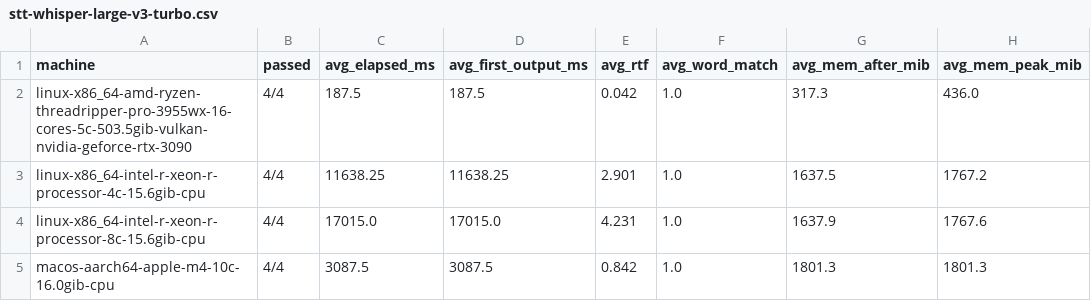
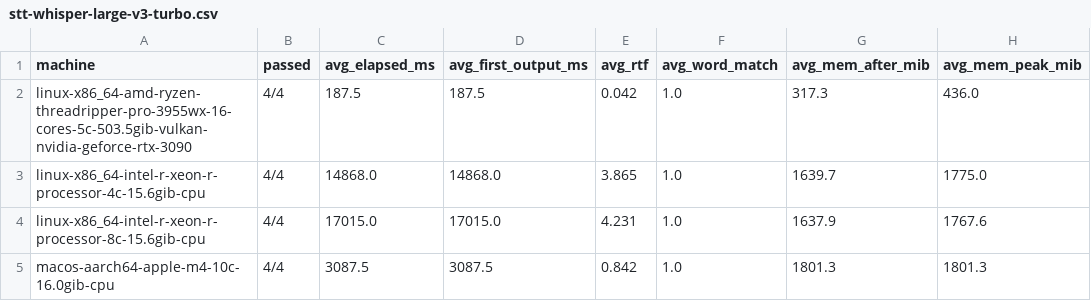
Before and after one commit to syllabix-ai/syllabix, a CSV file: docs/workload_benchmark/stt-whisper-large-v3-turbo.csv, drawn as a sheet.

```diff
--- a/docs/workload_benchmark/stt-whisper-large-v3-turbo.csv
+++ b/docs/workload_benchmark/stt-whisper-large-v3-turbo.csv
@@ -2,3 +2,3 @@ machine,passed,avg_elapsed_ms,avg_first_output_ms,avg_rtf,avg_word_match,avg_mem
 linux-x86_64-amd-ryzen-threadripper-pro-3955wx-16-cores-5c-503.5gib-vulkan-nvidia-geforce-rtx-3090,4/4,187.5,187.5,0.042,1.0,317.3,436.0
-linux-x86_64-intel-r-xeon-r-processor-4c-15.6gib-cpu,4/4,11638.25,11638.25,2.901,1.0,1637.5,1767.2
+linux-x86_64-intel-r-xeon-r-processor-4c-15.6gib-cpu,4/4,14868.0,14868.0,3.865,1.0,1639.7,1775.0
 linux-x86_64-intel-r-xeon-r-processor-8c-15.6gib-cpu,4/4,17015.0,17015.0,4.231,1.0,1637.9,1767.6
```
Also changed, not shown: docs/workload_benchmark/llm-lfm2.5-2.6b.csv, docs/workload_benchmark/llm-qwen3.5-2b.csv, 18 other files.
